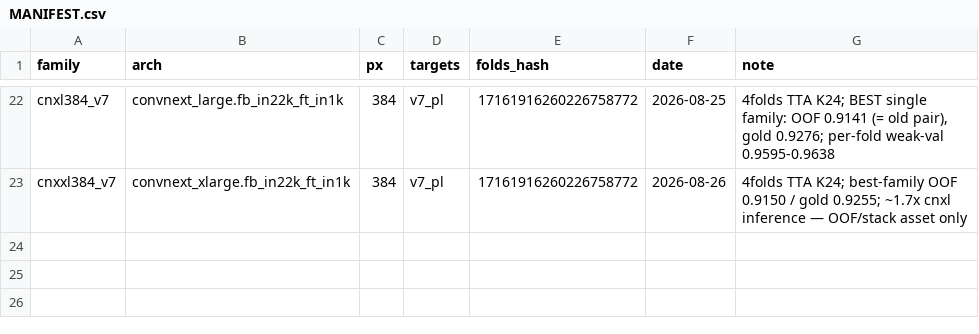
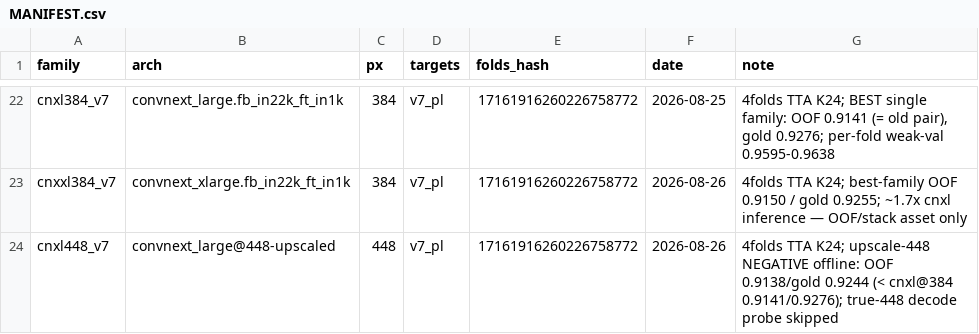
Before and after one commit to Devanshpandey/rsna-knee-closeai, a CSV file: shared/oof/MANIFEST.csv, drawn as a sheet; only a part is shown, gaps mark what is left out; the diff names each change by its address in the sheet, - before the commit and + after, or states it on an @@ line.

```diff
--- a/shared/oof/MANIFEST.csv
+++ b/shared/oof/MANIFEST.csv
+row 24: cnxl448_v7 | convnext_large@448-upscaled | 448 | v7_pl | 17161916260226758772 | 2026-08-26 | 4folds TTA K24; upscale-448 NEGATIVE offline: OOF 0.9138/gold 0.9244 (< cnxl@384 0.9141/0.9276); true-448 decode probe skipped
```
Also changed, not shown: 2 other files.
